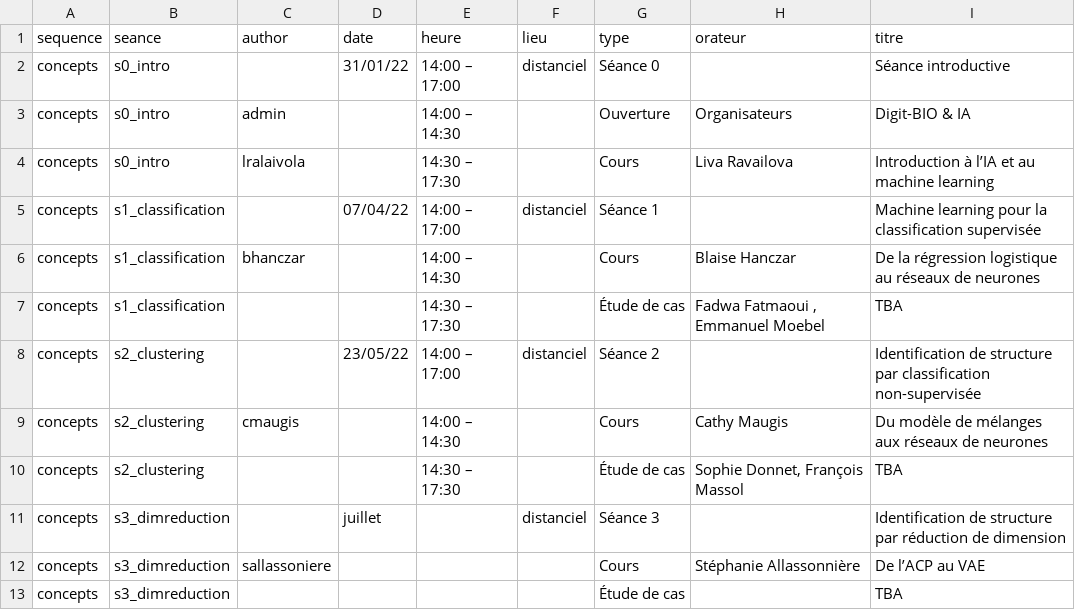
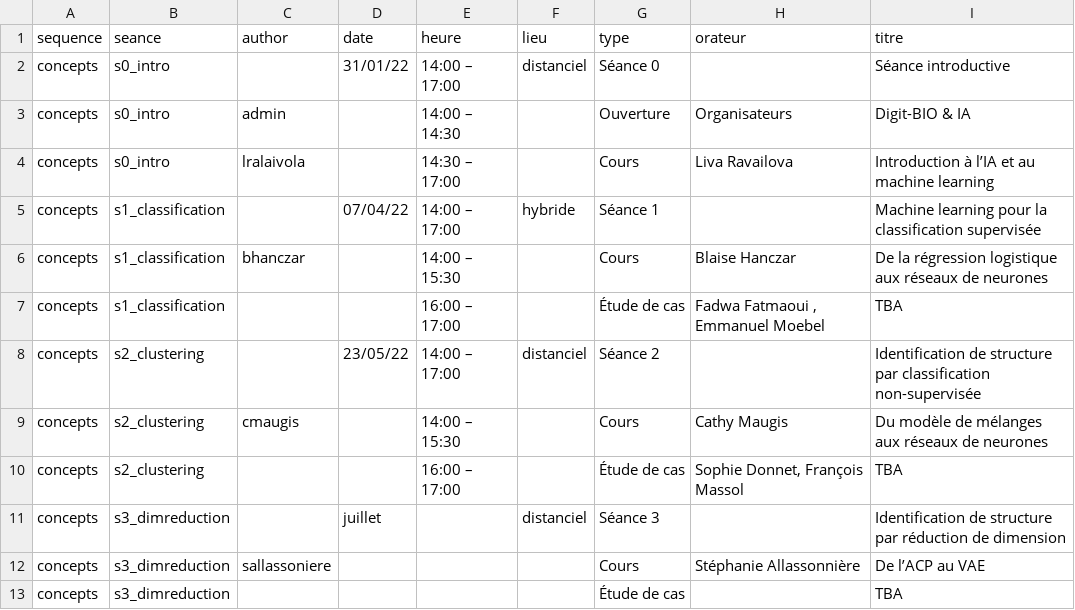
Before and after one commit to digitbio-ia/digitbio-ia-source-website, a CSV file: assets/media/program.csv, drawn as a sheet.

Commit message:
typos dans programme

```diff
--- a/assets/media/program.csv
+++ b/assets/media/program.csv
@@ -3,9 +3,9 @@ concepts,s0_intro,,31/01/22,14:00 – 17:00,distanciel,Séance 0,,Séance introd
 concepts,s0_intro,admin,,14:00 – 14:30,,Ouverture,Organisateurs,Digit-BIO & IA
-concepts,s0_intro,lralaivola,,14:30 – 17:30,,Cours,Liva Ravailova,Introduction à l’IA et au machine learning
-concepts,s1_classification,,07/04/22,14:00 – 17:00,distanciel,Séance 1,,Machine learning pour la classification supervisée
-concepts,s1_classification,bhanczar,,14:00 – 14:30,,Cours,Blaise Hanczar,De la régression logistique au réseaux de neurones
-concepts,s1_classification,,,14:30 – 17:30,,Étude de cas,"Fadwa Fatmaoui , Emmanuel Moebel",TBA
+concepts,s0_intro,lralaivola,,14:30 – 17:00,,Cours,Liva Ravailova,Introduction à l’IA et au machine learning
+concepts,s1_classification,,07/04/22,14:00 – 17:00,hybride,Séance 1,,Machine learning pour la classification supervisée
+concepts,s1_classification,bhanczar,,14:00 – 15:30,,Cours,Blaise Hanczar,De la régression logistique aux réseaux de neurones
+concepts,s1_classification,,,16:00 – 17:00,,Étude de cas,"Fadwa Fatmaoui , Emmanuel Moebel",TBA
 concepts,s2_clustering,,23/05/22,14:00 – 17:00,distanciel,Séance 2,,Identification de structure  par classification non-supervisée
-concepts,s2_clustering,cmaugis,,14:00 – 14:30,,Cours,Cathy Maugis,Du modèle de mélanges aux réseaux de neurones
-concepts,s2_clustering,,,14:30 – 17:30,,Étude de cas,"Sophie Donnet, François Massol",TBA
+concepts,s2_clustering,cmaugis,,14:00 – 15:30,,Cours,Cathy Maugis,Du modèle de mélanges aux réseaux de neurones
+concepts,s2_clustering,,,16:00 – 17:00,,Étude de cas,"Sophie Donnet, François Massol",TBA
 concepts,s3_dimreduction,,juillet,,distanciel,Séance 3,,Identification de structure  par réduction de dimension
```
Also changed, not shown: 3 other files.
